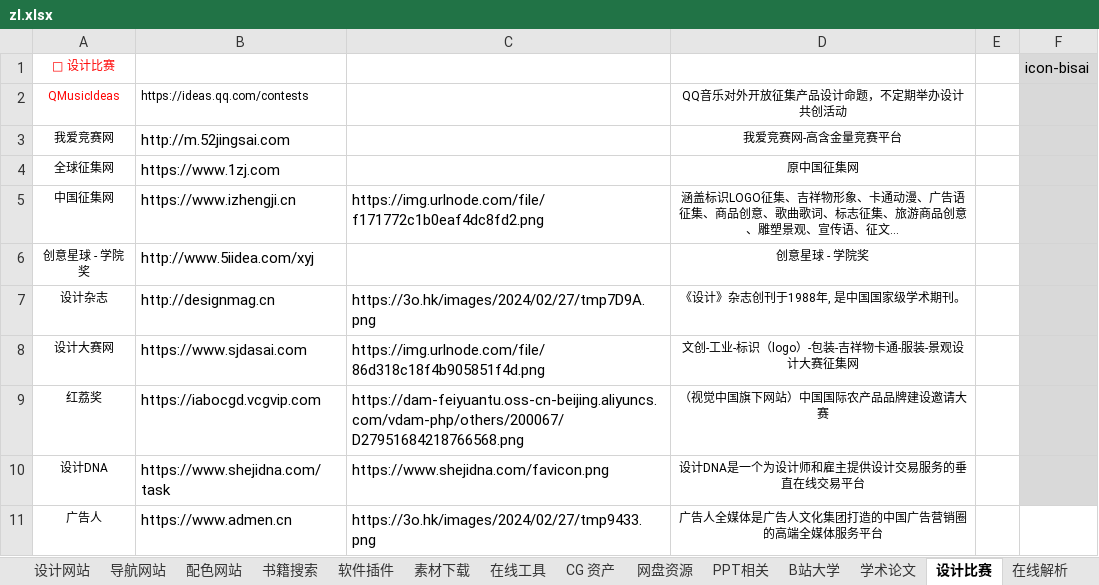
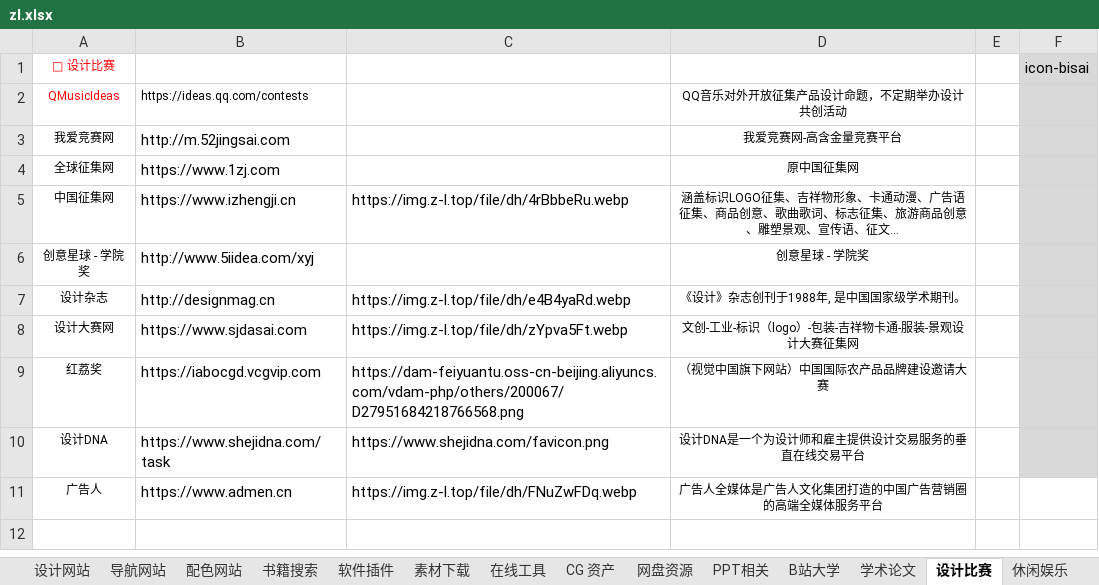
Before and after one commit to xiaolongmr/dh, an Excel workbook: zl.xlsx, sheet 设计比赛, drawn as a sheet; values as stored, in another font and other column widths than the file's, no borders; the diff names each change by its address in the sheet, - before the commit and + after, or states it on an @@ line.

```diff
--- a/zl.xlsx (sheet 设计比赛)
+++ b/zl.xlsx (sheet 设计比赛)
-sheet tab: 在线解析
+sheet tab: 休闲娱乐
-C5: https://img.urlnode.com/file/f171772c1b0eaf4dc8fd2.png
+C5: https://img.z-l.top/file/dh/4rBbbeRu.webp
-C7: https://3o.hk/images/2024/02/27/tmp7D9A.png
+C7: https://img.z-l.top/file/dh/e4B4yaRd.webp
-C8: https://img.urlnode.com/file/86d318c18f4b905851f4d.png
+C8: https://img.z-l.top/file/dh/zYpva5Ft.webp
-C11: https://3o.hk/images/2024/02/27/tmp9433.png
+C11: https://img.z-l.top/file/dh/FNuZwFDq.webp
```
Also changed, not shown: sheet 置顶网站, sheet 休闲娱乐, sheet 导航网站, sheet 素材下载, sheet 友情链接, sheet B站大学, 3 more sheets.
